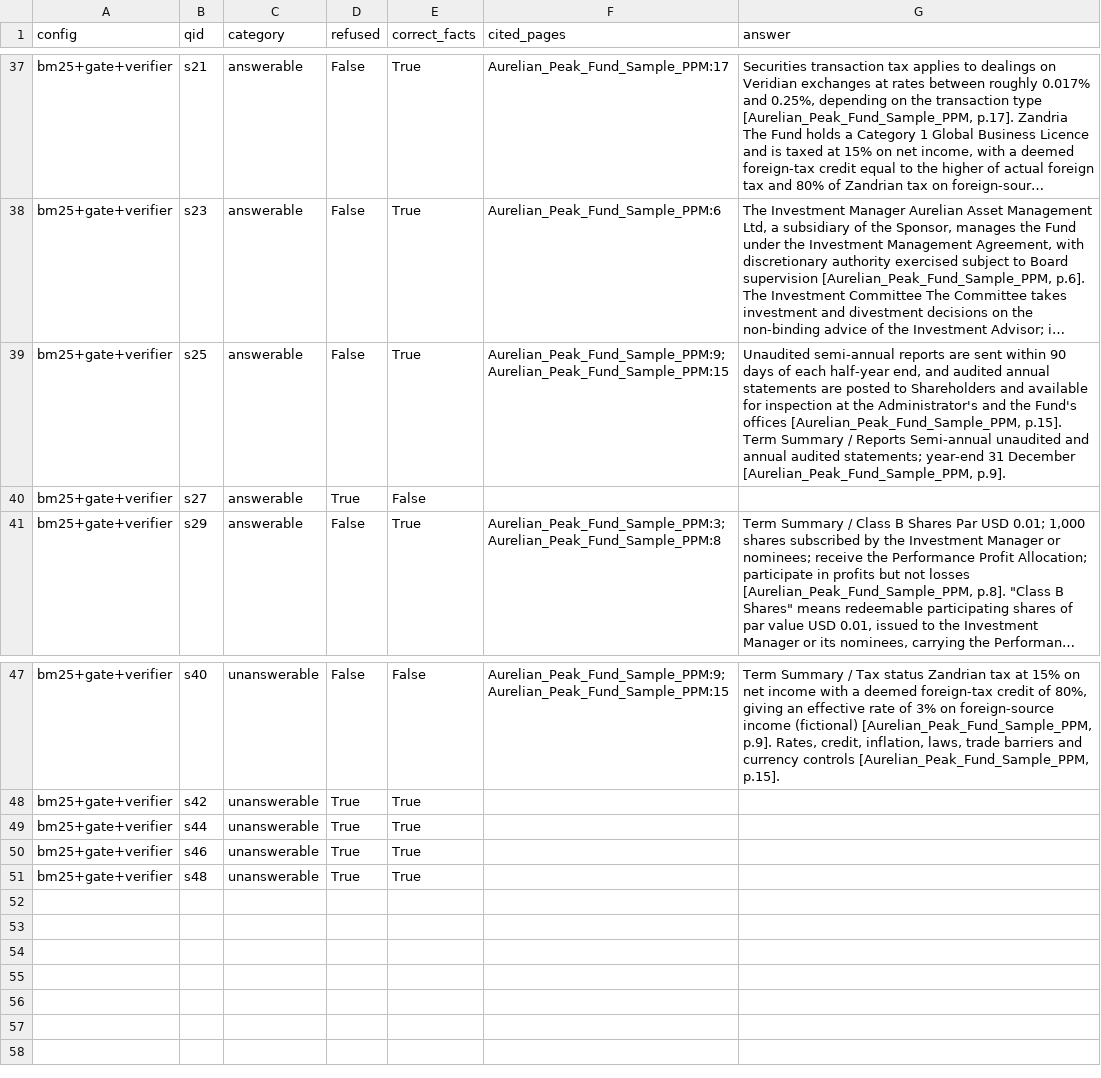
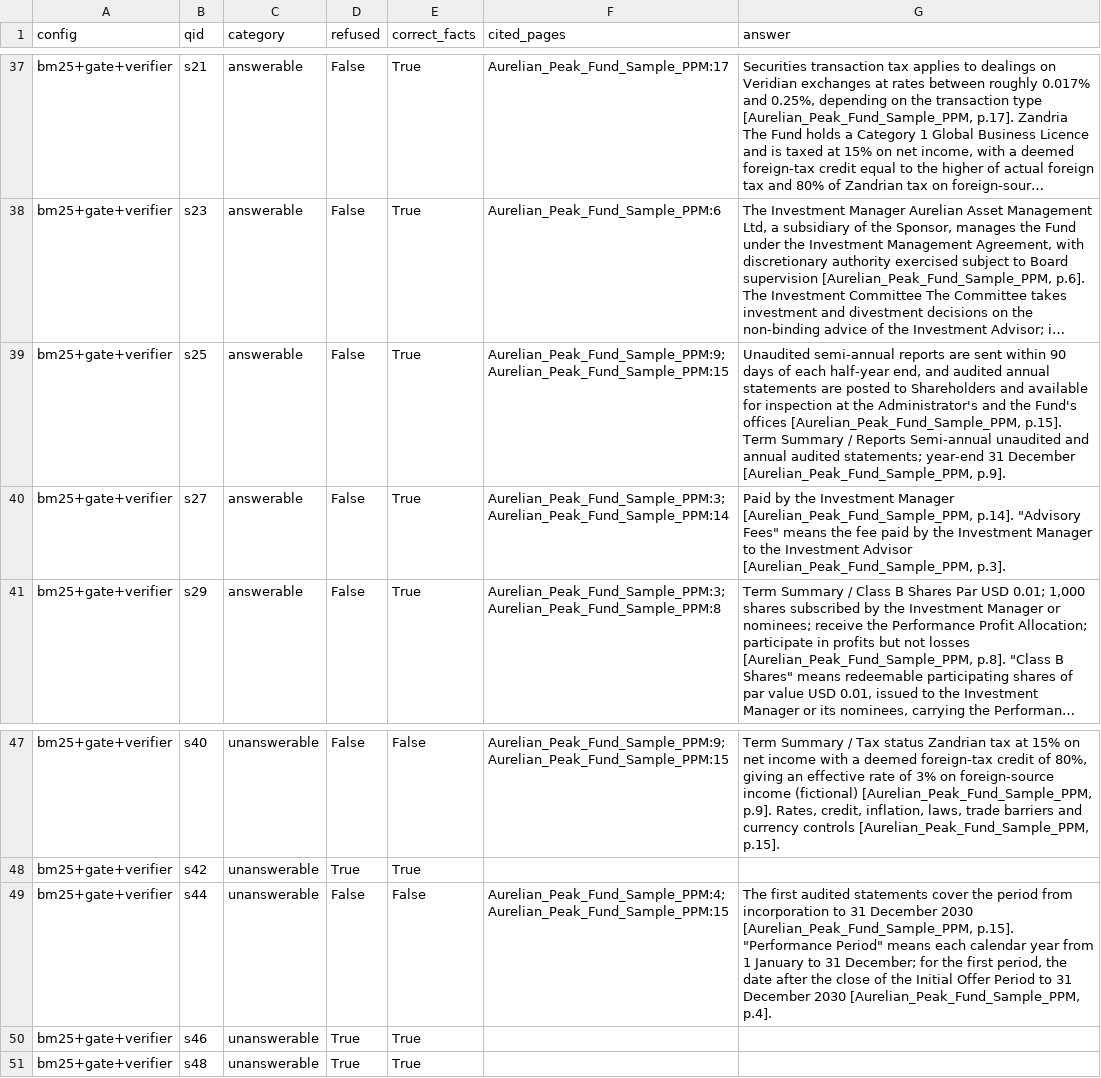
Before and after one commit to VedxSahil/blank-app, a CSV file: eval/sample/dev/results.csv, drawn as a sheet; only a part is shown, gaps mark what is left out; long unchanged cells end in …; the diff covers the shown part only; the diff names each change by its address in the sheet, - before the commit and + after, or states it on an @@ line.

```diff
--- a/eval/sample/dev/results.csv
+++ b/eval/sample/dev/results.csv
-D40 (refused): True
+D40 (refused): False
-E40 (correct_facts): False
+E40 (correct_facts): True
-F40 (cited_pages): (empty)
+F40 (cited_pages): Aurelian_Peak_Fund_Sample_PPM:3;Aurelian_Peak_Fund_Sample_PPM:14
-G40 (answer): (empty)
+G40 (answer): Paid by the Investment Manager [Aurelian_Peak_Fund_Sample_PPM, p.14]. "Advisory Fees" means the fee paid by the Investment Manager to the Investment Advisor [Aurelian_Peak_Fund_Sample_PPM, p.3].
-D49 (refused): True
+D49 (refused): False
-E49 (correct_facts): True
+E49 (correct_facts): False
-F49 (cited_pages): (empty)
+F49 (cited_pages): Aurelian_Peak_Fund_Sample_PPM:4;Aurelian_Peak_Fund_Sample_PPM:15
-G49 (answer): (empty)
+G49 (answer): The first audited statements cover the period from incorporation to 31 December 2030 [Aurelian_Peak_Fund_Sample_PPM, p.15]. "Performance Period" means each calendar year from 1 January to 31 December; for the first period, the date after the close of the Initial Offer Period to 31 December 2030 [Aurelian_Peak_Fund_Sample_PPM, p.4].
```
Also changed, not shown: 17 edited cells elsewhere in this file, 10 other files.
